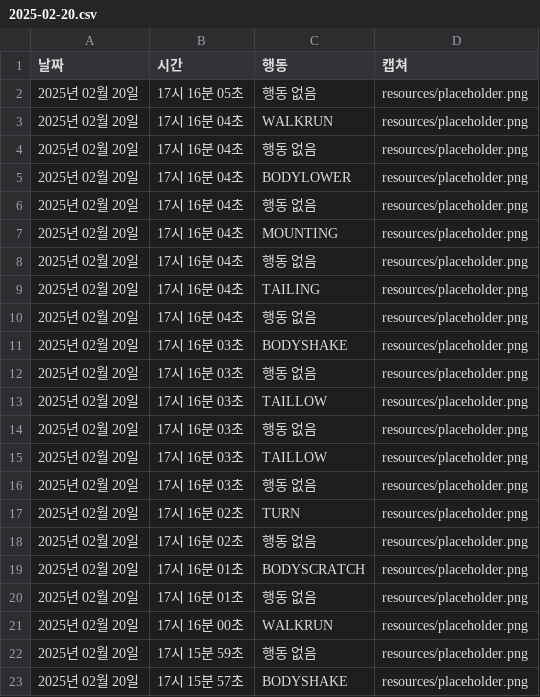
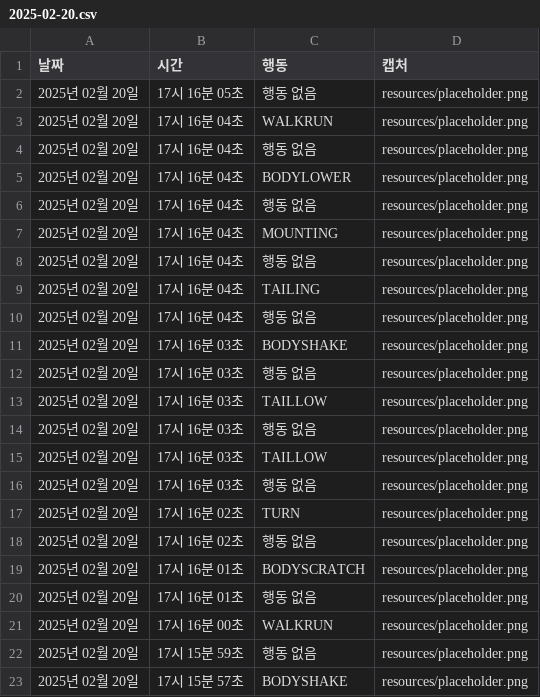
Before and after one commit to 8ollow-me/rogun-app, a CSV file: logs/2025-02-20.csv, drawn as a sheet.

```diff
--- a/logs/2025-02-20.csv
+++ b/logs/2025-02-20.csv
@@ -1,2 +1,2 @@
-날짜,시간,행동,캡쳐
+날짜,시간,행동,캡처
 2025년 02월 20일,17시 16분 05초,행동 없음,resources/placeholder.png
```
Also changed, not shown: logs/2025-02-21.csv, 6 other files.
